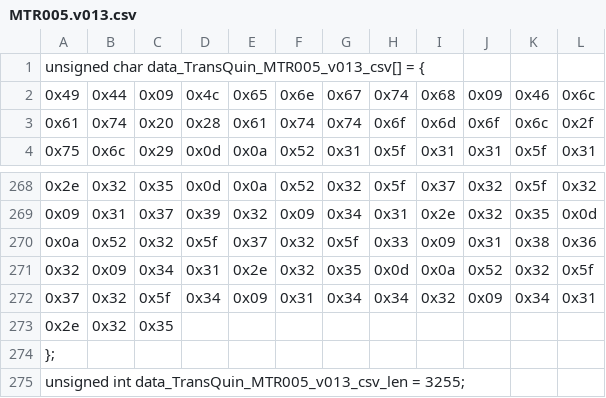
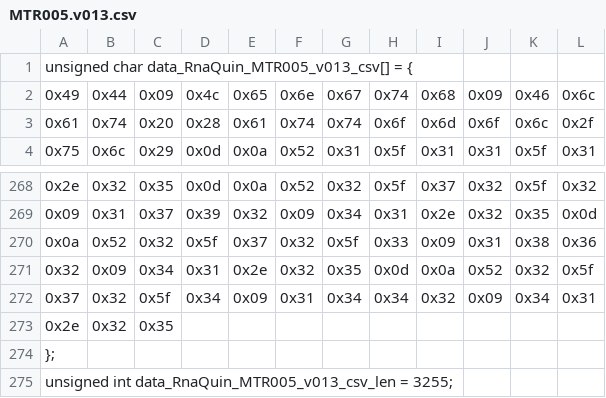
Before and after one commit to Biocodings/Anaquin, a CSV file: src/resources/MTR005.v013.csv, drawn as a sheet; only a part is shown, gaps mark what is left out.

```diff
--- a/src/resources/MTR005.v013.csv
+++ b/src/resources/MTR005.v013.csv
@@ -1,2 +1,2 @@
-unsigned char data_TransQuin_MTR005_v013_csv[] = {
+unsigned char data_RnaQuin_MTR005_v013_csv[] = {
   0x49, 0x44, 0x09, 0x4c, 0x65, 0x6e, 0x67, 0x74, 0x68, 0x09, 0x46, 0x6c,
@@ -274,2 +274,2 @@ unsigned char data_TransQuin_MTR005_v013_csv[] = {
 };
-unsigned int data_TransQuin_MTR005_v013_csv_len = 3255;
+unsigned int data_RnaQuin_MTR005_v013_csv_len = 3255;
```
Also changed, not shown: src/resources/MTR002.v013.csv, src/resources/MTR003.v013.csv, 13 other files.
